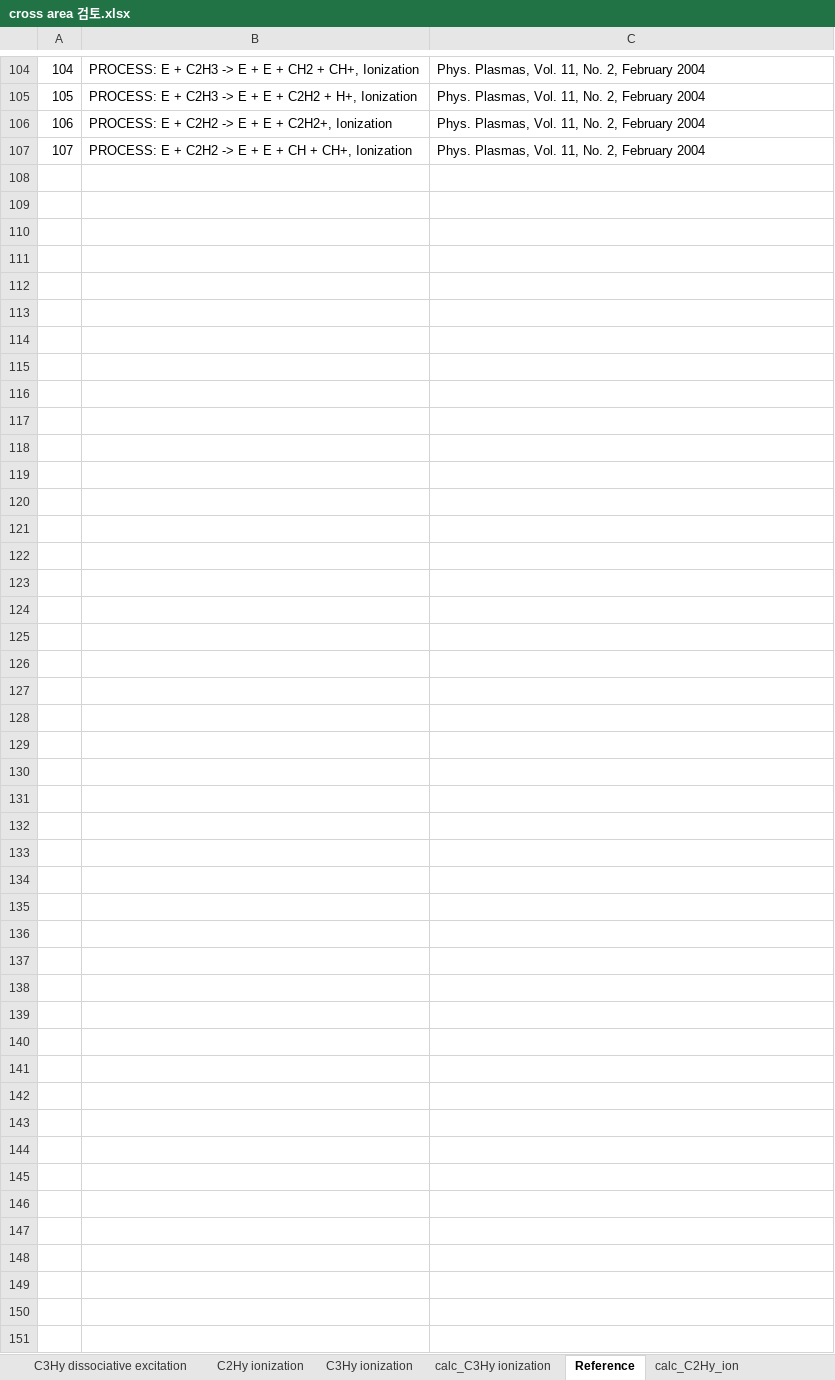
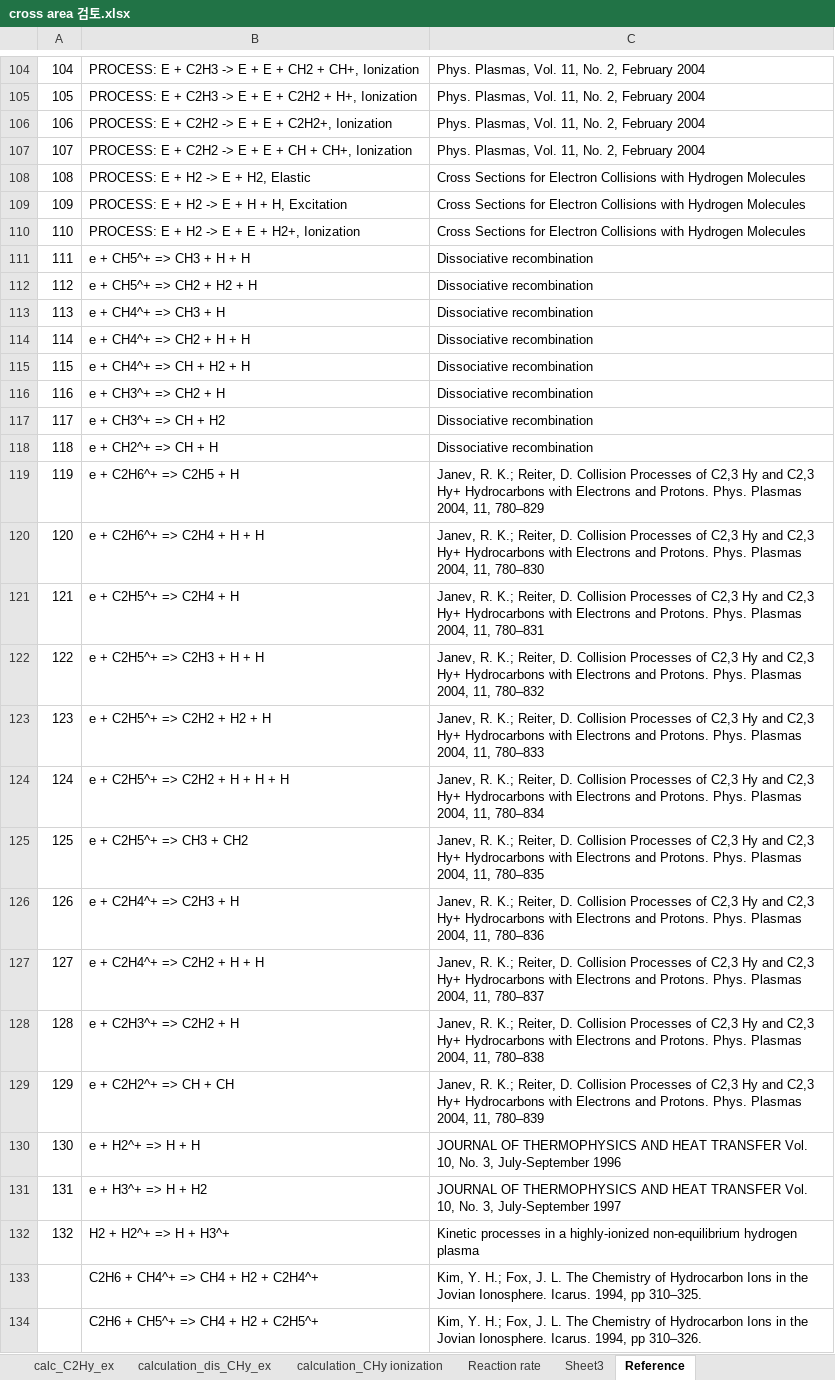
Before and after one commit to 100sjun/repos_python, an Excel workbook: Project/DBD_Plasma/ZDPlaskin/CH4_DBD_Plasma/cross area 검토.xlsx, sheet Reference, drawn as a sheet; only a part is shown, gaps mark what is left out; values as stored, in another font and other column widths than the file's, no borders; the diff names each change by its address in the sheet, - before the commit and + after, or states it on an @@ line.

```diff
--- a/Project/DBD_Plasma/ZDPlaskin/CH4_DBD_Plasma/cross area 검토.xlsx (sheet Reference)
+++ b/Project/DBD_Plasma/ZDPlaskin/CH4_DBD_Plasma/cross area 검토.xlsx (sheet Reference)
+sheet tab: Reaction rate
+sheet tab: Sheet3
+row 108: 108 | PROCESS: E + H2 -> E + H2, Elastic | Cross Sections for Electron Collisions with Hydrogen Molecules
+row 109: 109 | PROCESS: E + H2 -> E + H + H, Excitation | Cross Sections for Electron Collisions with Hydrogen Molecules
+row 110: 110 | PROCESS: E + H2 -> E + E + H2+, Ionization | Cross Sections for Electron Collisions with Hydrogen Molecules
+row 111: 111 | e + CH5^+ => CH3 + H + H | Dissociative recombination
+row 112: 112 | e + CH5^+ => CH2 + H2 + H | Dissociative recombination
+row 113: 113 | e + CH4^+ => CH3 + H | Dissociative recombination
+row 114: 114 | e + CH4^+ => CH2 + H + H | Dissociative recombination
+row 115: 115 | e + CH4^+ => CH + H2 + H | Dissociative recombination
+row 116: 116 | e + CH3^+ => CH2 + H | Dissociative recombination
+row 117: 117 | e + CH3^+ => CH + H2 | Dissociative recombination
+row 118: 118 | e + CH2^+ => CH + H | Dissociative recombination
+row 119: 119 | e + C2H6^+ => C2H5 + H | Janev, R. K.; Reiter, D. Collision Processes of C2,3 Hy and C2,3 Hy+ Hydrocarbons with Electrons and Protons. Phys. Plasmas 2004, 11, 780–829
+row 120: 120 | e + C2H6^+ => C2H4 + H + H | Janev, R. K.; Reiter, D. Collision Processes of C2,3 Hy and C2,3 Hy+ Hydrocarbons with Electrons and Protons. Phys. Plasmas 2004, 11, 780–830
+row 121: 121 | e + C2H5^+ => C2H4 + H | Janev, R. K.; Reiter, D. Collision Processes of C2,3 Hy and C2,3 Hy+ Hydrocarbons with Electrons and Protons. Phys. Plasmas 2004, 11, 780–831
+row 122: 122 | e + C2H5^+ => C2H3 + H + H | Janev, R. K.; Reiter, D. Collision Processes of C2,3 Hy and C2,3 Hy+ Hydrocarbons with Electrons and Protons. Phys. Plasmas 2004, 11, 780–832
+row 123: 123 | e + C2H5^+ => C2H2 + H2 + H | Janev, R. K.; Reiter, D. Collision Processes of C2,3 Hy and C2,3 Hy+ Hydrocarbons with Electrons and Protons. Phys. Plasmas 2004, 11, 780–833
+row 124: 124 | e + C2H5^+ => C2H2 + H + H + H | Janev, R. K.; Reiter, D. Collision Processes of C2,3 Hy and C2,3 Hy+ Hydrocarbons with Electrons and Protons. Phys. Plasmas 2004, 11, 780–834
+row 125: 125 | e + C2H5^+ => CH3 + CH2 | Janev, R. K.; Reiter, D. Collision Processes of C2,3 Hy and C2,3 Hy+ Hydrocarbons with Electrons and Protons. Phys. Plasmas 2004, 11, 780–835
+row 126: 126 | e + C2H4^+ => C2H3 + H | Janev, R. K.; Reiter, D. Collision Processes of C2,3 Hy and C2,3 Hy+ Hydrocarbons with Electrons and Protons. Phys. Plasmas 2004, 11, 780–836
+row 127: 127 | e + C2H4^+ => C2H2 + H + H | Janev, R. K.; Reiter, D. Collision Processes of C2,3 Hy and C2,3 Hy+ Hydrocarbons with Electrons and Protons. Phys. Plasmas 2004, 11, 780–837
+row 128: 128 | e + C2H3^+ => C2H2 + H | Janev, R. K.; Reiter, D. Collision Processes of C2,3 Hy and C2,3 Hy+ Hydrocarbons with Electrons and Protons. Phys. Plasmas 2004, 11, 780–838
+row 129: 129 | e + C2H2^+ => CH + CH | Janev, R. K.; Reiter, D. Collision Processes of C2,3 Hy and C2,3 Hy+ Hydrocarbons with Electrons and Protons. Phys. Plasmas 2004, 11, 780–839
+row 130: 130 | e + H2^+ => H + H | JOURNAL OF THERMOPHYSICS AND HEAT TRANSFER Vol. 10, No. 3, July-September 1996
+row 131: 131 | e + H3^+ => H + H2 | JOURNAL OF THERMOPHYSICS AND HEAT TRANSFER Vol. 10, No. 3, July-September 1997
+row 132: 132 | H2 + H2^+ => H + H3^+ | Kinetic processes in a highly-ionized non-equilibrium hydrogen plasma
+row 133:  | C2H6 + CH4^+ => CH4 + H2 + C2H4^+ | Kim, Y. H.; Fox, J. L. The Chemistry of Hydrocarbon Ions in the Jovian Ionosphere. Icarus. 1994, pp 310–325.
+row 134:  | C2H6 + CH5^+ => CH4 + H2 + C2H5^+ | Kim, Y. H.; Fox, J. L. The Chemistry of Hydrocarbon Ions in the Jovian Ionosphere. Icarus. 1994, pp 310–326.
```
Also changed, not shown: other sheet tabs, 19 other files.
